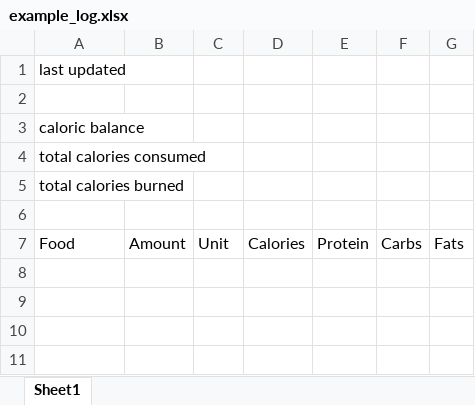
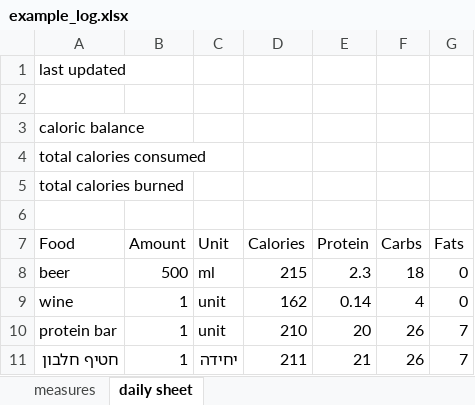
Before and after one commit to kobic8/NutritionLog, an Excel workbook: Nutrition/example_log.xlsx, sheet daily sheet, drawn as a sheet; values as stored, in another font and other column widths than the file's, no borders; the diff names each change by its address in the sheet, - before the commit and + after, or states it on an @@ line.

```diff
--- a/Nutrition/example_log.xlsx (sheet daily sheet)
+++ b/Nutrition/example_log.xlsx (sheet daily sheet)
-sheet tab: Sheet1
+sheet tab: daily sheet
+sheet tab: measures
+row 8: beer | 500 | ml | 215 | 2.3 | 18 | 0
+row 9: wine | 1 | unit | 162 | 0.14 | 4 | 0
+row 10: protein bar | 1 | unit | 210 | 20 | 26 | 7
+row 11: חטיף חלבון | 1 | יחידה | 211 | 21 | 26 | 7
```
Also changed, not shown: Nutrition/FoodDictionary.xlsx, Nutrition/nutrition_log.xlsx, 1 other file.
